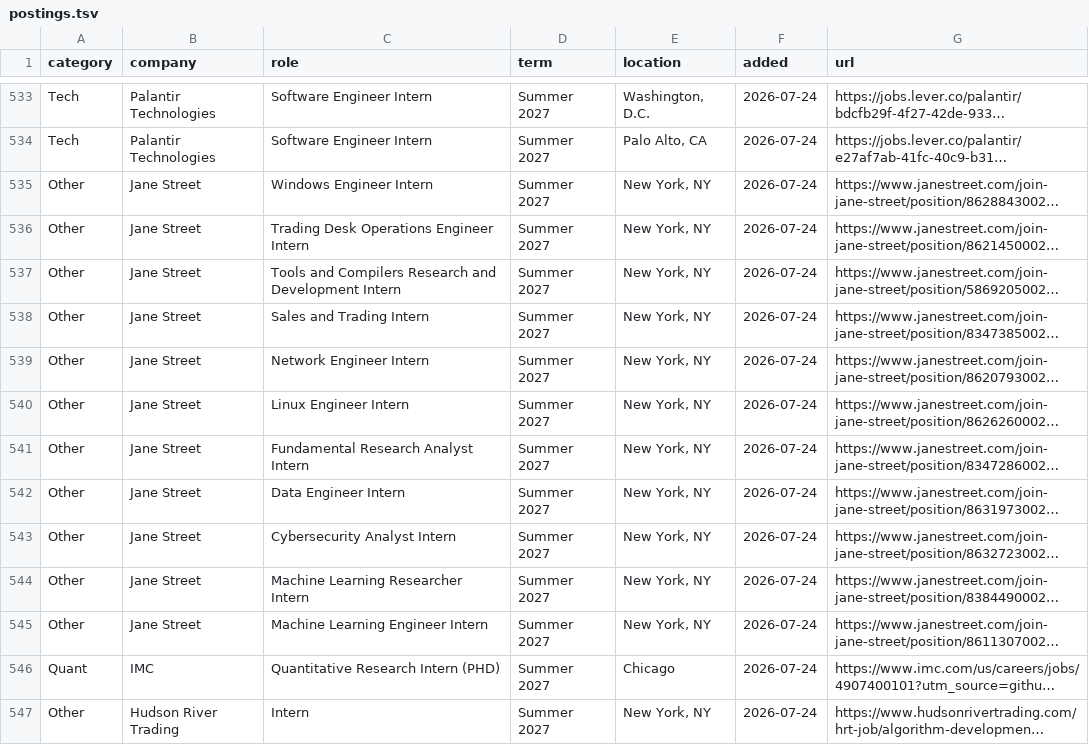
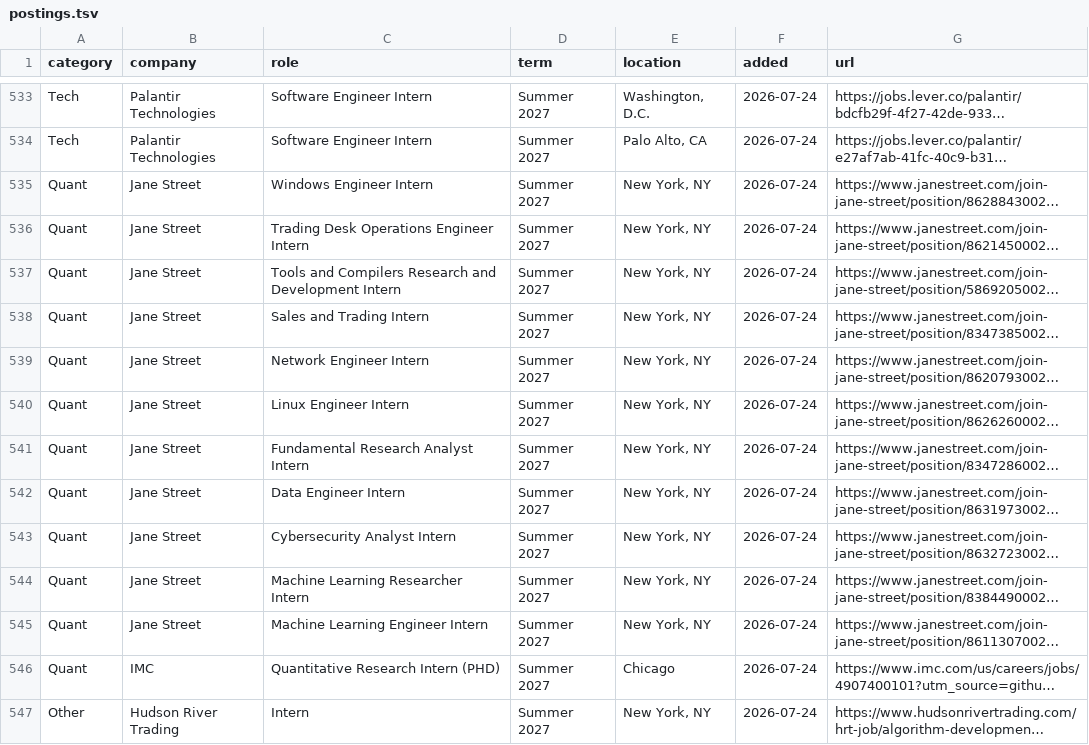
Before and after one commit to IanLeung12/2027-SWE-Intern-Postings, a TSV file: data/postings.tsv, drawn as a sheet; only a part is shown, gaps mark what is left out; long unchanged cells end in …; the diff covers the shown part only; the diff names each change by its address in the sheet, - before the commit and + after, or states it on an @@ line.

```diff
--- a/data/postings.tsv
+++ b/data/postings.tsv
-A535:A545 (category): Other
+A535:A545 (category): Quant
```
Also changed, not shown: 78 edited cells elsewhere in this file, data/categories.tsv, 2 other files.
